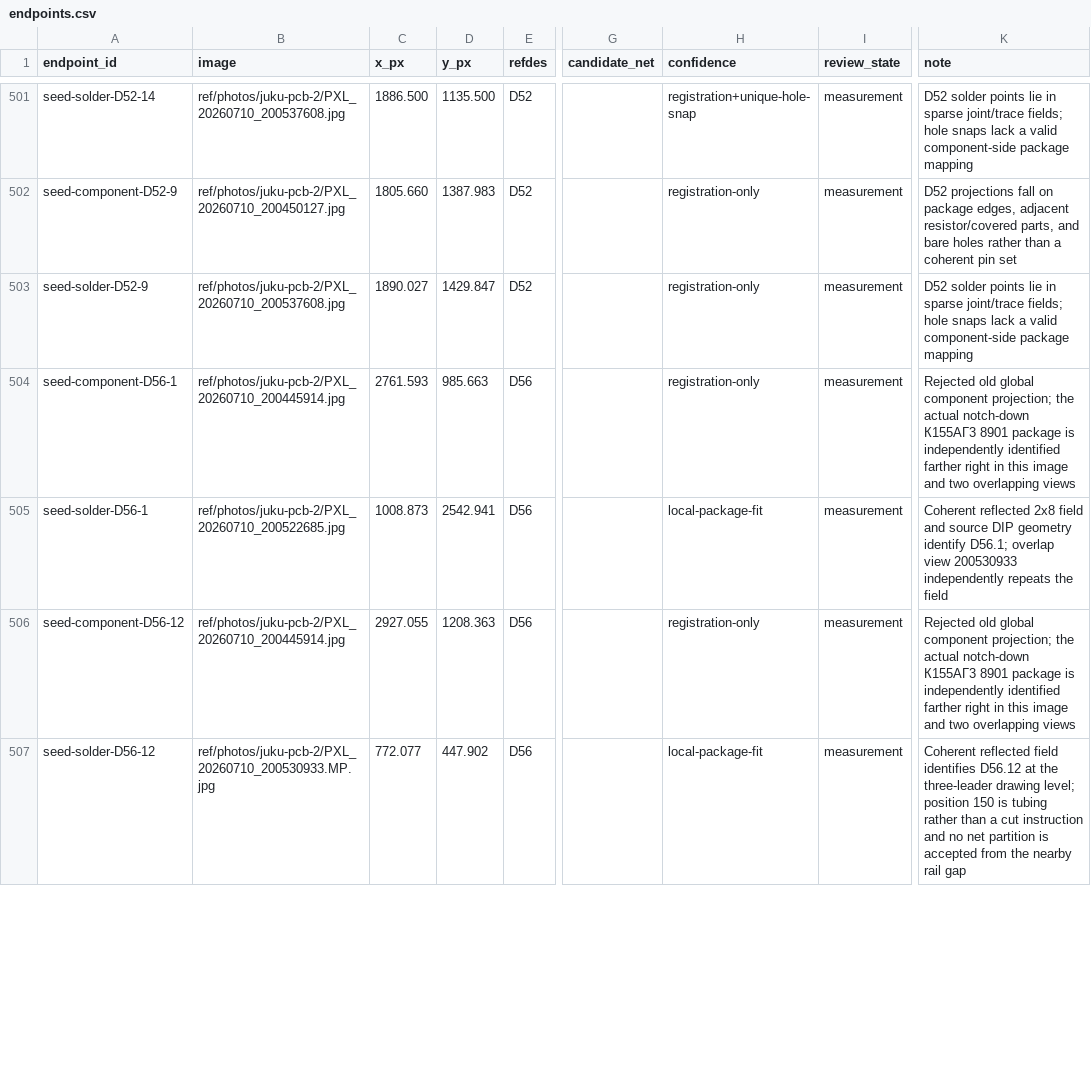
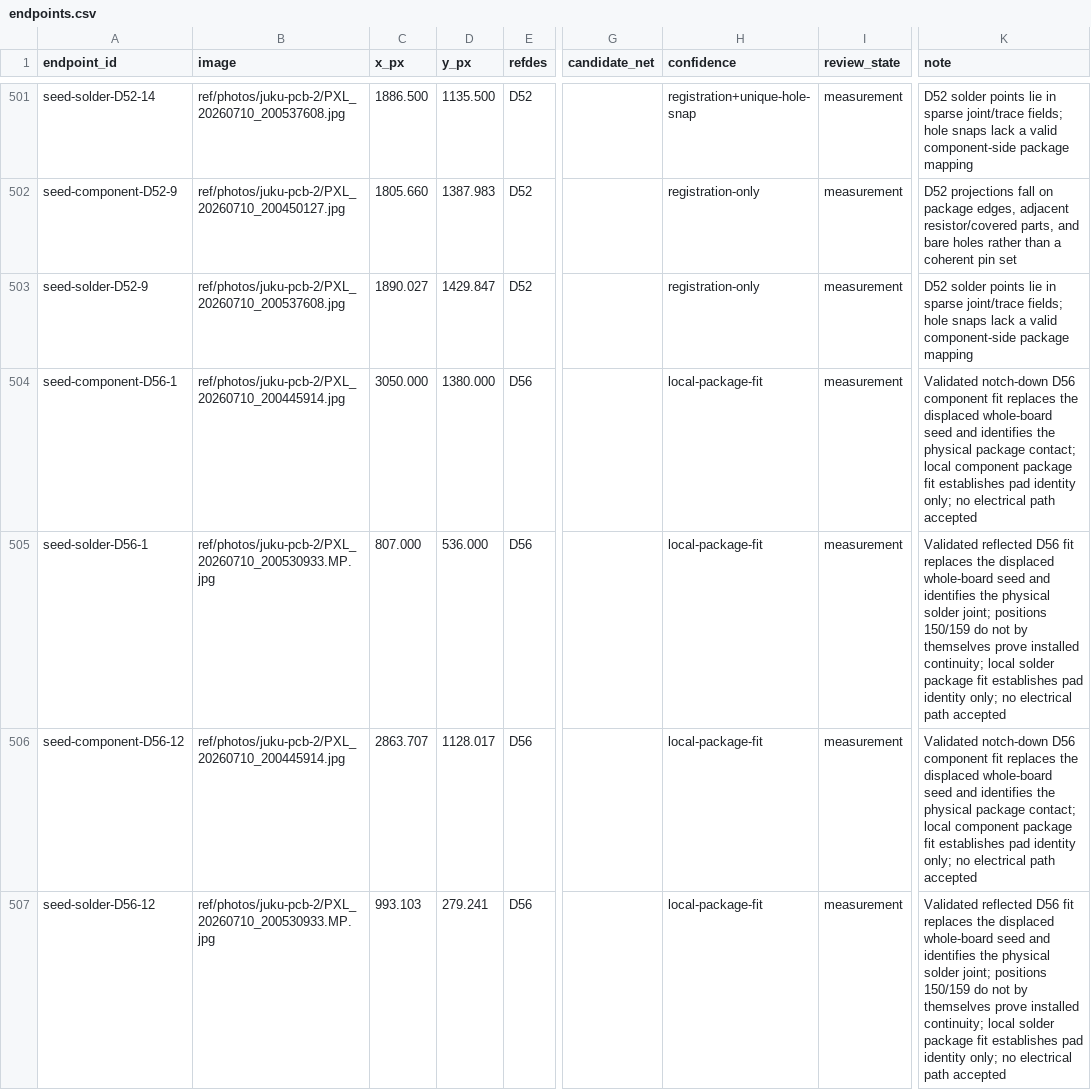
Before and after one commit to ddanila/8080-cosim, a CSV file: ref/photos/juku-pcb-2/endpoints.csv, drawn as a sheet; only a part is shown, gaps mark what is left out; the diff covers the shown part only; the diff names each change by its address in the sheet, - before the commit and + after, or states it on an @@ line.

Commit message:
Correct the D56 callout registration

```diff
--- a/ref/photos/juku-pcb-2/endpoints.csv
+++ b/ref/photos/juku-pcb-2/endpoints.csv
-C504 (x_px): 2761.593
+C504 (x_px): 3050.000
-D504 (y_px): 985.663
+D504 (y_px): 1380.000
-H504 (confidence): registration-only
+H504 (confidence): local-package-fit
-K504 (note): Rejected old global component projection; the actual notch-down К155АГ3 8901 package is independently identified farther right in this image and two overlapping views
+K504 (note): Validated notch-down D56 component fit replaces the displaced whole-board seed and identifies the physical package contact; local component package fit establishes pad identity only; no electrical path accepted
-B505 (image): ref/photos/juku-pcb-2/PXL_20260710_200522685.jpg
+B505 (image): ref/photos/juku-pcb-2/PXL_20260710_200530933.MP.jpg
-C505 (x_px): 1008.873
+C505 (x_px): 807.000
-D505 (y_px): 2542.941
+D505 (y_px): 536.000
-K505 (note): Coherent reflected 2x8 field and source DIP geometry identify D56.1; overlap view 200530933 independently repeats the field
+K505 (note): Validated reflected D56 fit replaces the displaced whole-board seed and identifies the physical solder joint; positions 150/159 do not by themselves prove installed continuity; local solder package fit establishes pad identity only; no electrical path accepted
-C506 (x_px): 2927.055
+C506 (x_px): 2863.707
-D506 (y_px): 1208.363
+D506 (y_px): 1128.017
-H506 (confidence): registration-only
+H506 (confidence): local-package-fit
-K506 (note): Rejected old global component projection; the actual notch-down К155АГ3 8901 package is independently identified farther right in this image and two overlapping views
+K506 (note): Validated notch-down D56 component fit replaces the displaced whole-board seed and identifies the physical package contact; local component package fit establishes pad identity only; no electrical path accepted
-C507 (x_px): 772.077
+C507 (x_px): 993.103
-D507 (y_px): 447.902
+D507 (y_px): 279.241
-K507 (note): Coherent reflected field identifies D56.12 at the three-leader drawing level; position 150 is tubing rather than a cut instruction and no net partition is accepted from the nearby rail gap
+K507 (note): Validated reflected D56 fit replaces the displaced whole-board seed and identifies the physical solder joint; positions 150/159 do not by themselves prove installed continuity; local solder package fit establishes pad identity only; no electrical path accepted
```
Also changed, not shown: 27 edited cells elsewhere in this file, 17 other files.
